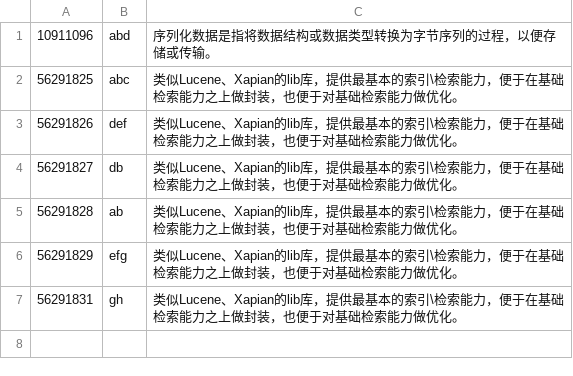
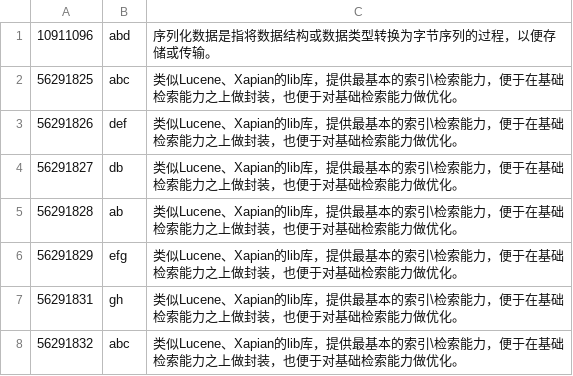
Before and after one commit to gaixianggeng/gsearch, a CSV file: source/source.csv, drawn as a sheet.

```diff
--- a/source/source.csv
+++ b/source/source.csv
@@ -7 +7,2 @@
 56291831	gh	类似Lucene、Xapian的lib库，提供最基本的索引\检索能力，便于在基础检索能力之上做封装，也便于对基础检索能力做优化。
+56291832	abc	类似Lucene、Xapian的lib库，提供最基本的索引\检索能力，便于在基础检索能力之上做封装，也便于对基础检索能力做优化。
```
Also changed, not shown: 3 other files.
